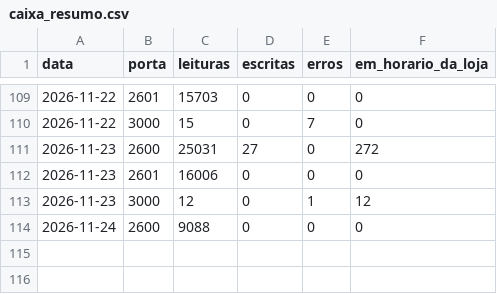
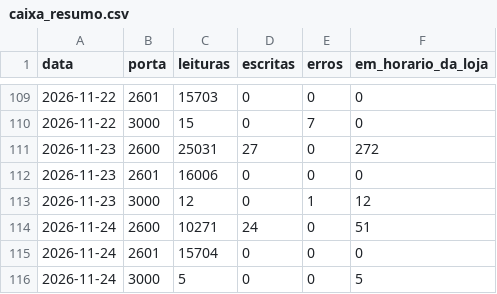
Before and after one commit to xxffoottxx/artsoft-call-log, a CSV file: caixa_resumo.csv, drawn as a sheet; only a part is shown, gaps mark what is left out.

```diff
--- a/caixa_resumo.csv
+++ b/caixa_resumo.csv
@@ -113,2 +113,4 @@ data,porta,leituras,escritas,erros,em_horario_da_loja
 2026-11-23,3000,12,0,1,12
-2026-11-24,2600,9088,0,0,0
+2026-11-24,2600,10271,24,0,51
+2026-11-24,2601,15704,0,0,0
+2026-11-24,3000,5,0,0,5
```
Also changed, not shown: daily_summary.csv, 2 other files.
